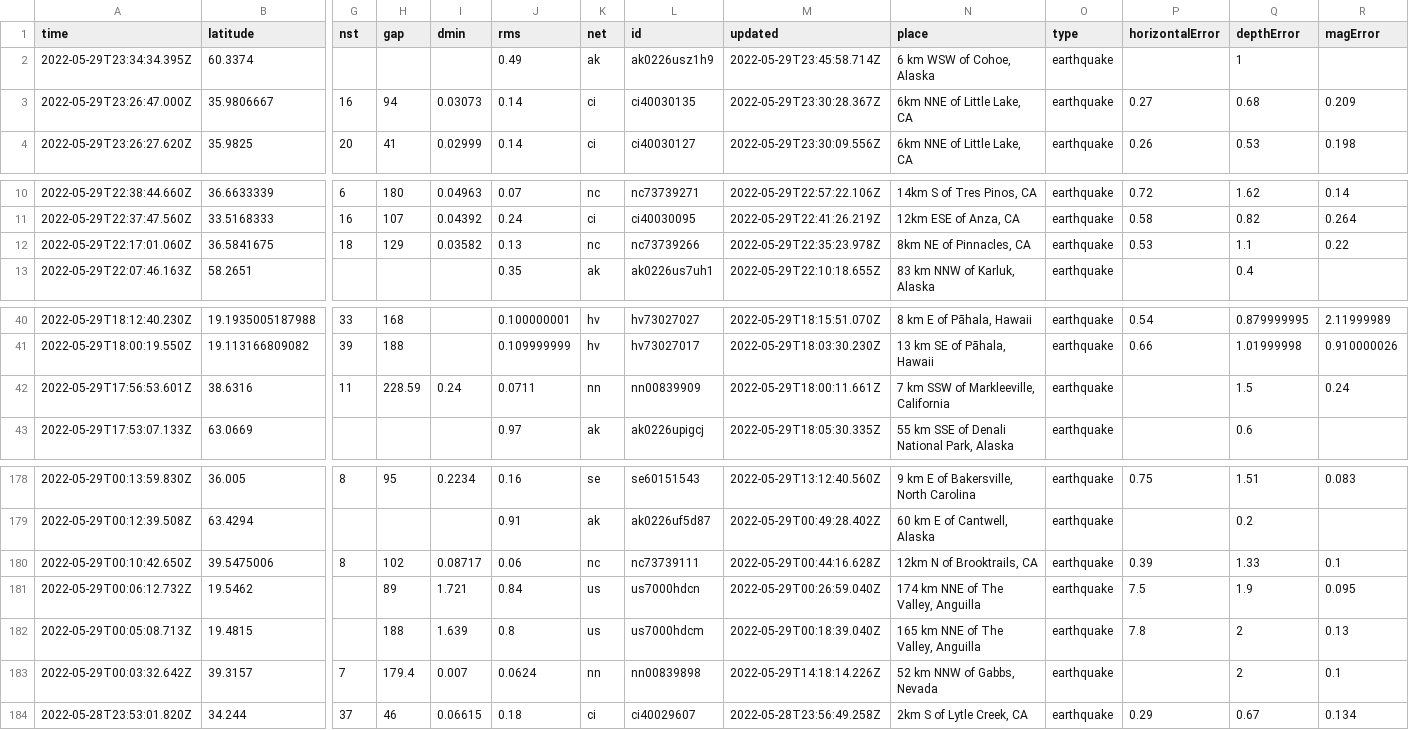
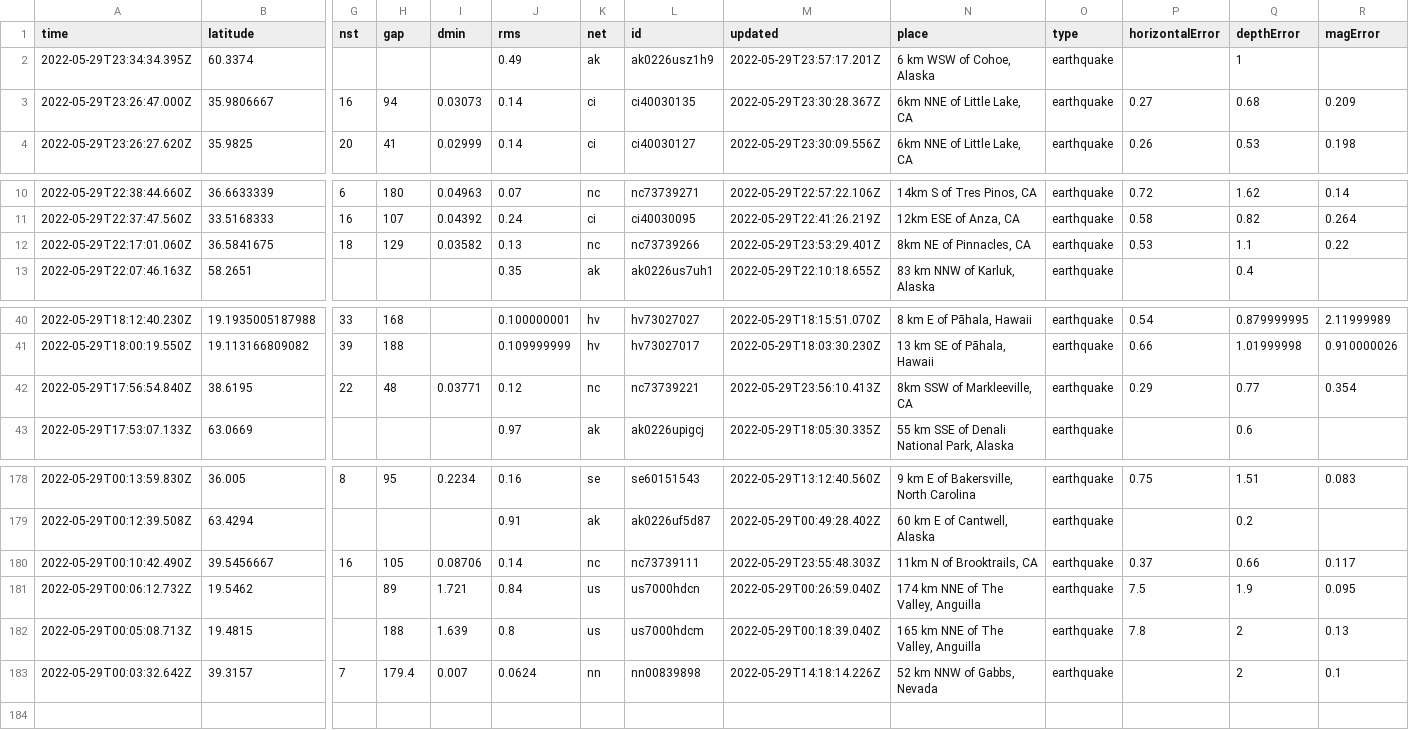
Before and after one commit to dlbranham/my-data-robot, a CSV file: usgs_current.csv, drawn as a sheet; only a part is shown, gaps mark what is left out; removed rows and columns are numbered as before the commit, all else as after; rows hold the shown columns only; the diff names each change by its address in the sheet, - before the commit and + after, or states it on an @@ line.

```diff
--- a/usgs_current.csv
+++ b/usgs_current.csv
-M2 (updated): 2022-05-29T23:45:58.714Z
+M2 (updated): 2022-05-29T23:57:17.201Z
-M12 (updated): 2022-05-29T22:35:23.978Z
+M12 (updated): 2022-05-29T23:53:29.401Z
-row 42: 2022-05-29T17:56:53.601Z | 38.6316 | 11 | 228.59 | 0.24 | 0.0711 | nn | nn00839909 | 2022-05-29T18:00:11.661Z | 7 km SSW of Markleeville, California | earthquake |  | 1.5 | 0.24
+row 42: 2022-05-29T17:56:54.840Z | 38.6195 | 22 | 48 | 0.03771 | 0.12 | nc | nc73739221 | 2022-05-29T23:56:10.413Z | 8km SSW of Markleeville, CA | earthquake | 0.29 | 0.77 | 0.354
-row 180: 2022-05-29T00:10:42.650Z | 39.5475006 | 8 | 102 | 0.08717 | 0.06 | nc | nc73739111 | 2022-05-29T00:44:16.628Z | 12km N of Brooktrails, CA | earthquake | 0.39 | 1.33 | 0.1
+row 180: 2022-05-29T00:10:42.490Z | 39.5456667 | 16 | 105 | 0.08706 | 0.14 | nc | nc73739111 | 2022-05-29T23:55:48.303Z | 11km N of Brooktrails, CA | earthquake | 0.37 | 0.66 | 0.117
-row 184: 2022-05-28T23:53:01.820Z | 34.244 | 37 | 46 | 0.06615 | 0.18 | ci | ci40029607 | 2022-05-28T23:56:49.258Z | 2km S of Lytle Creek, CA | earthquake | 0.29 | 0.67 | 0.134
```
